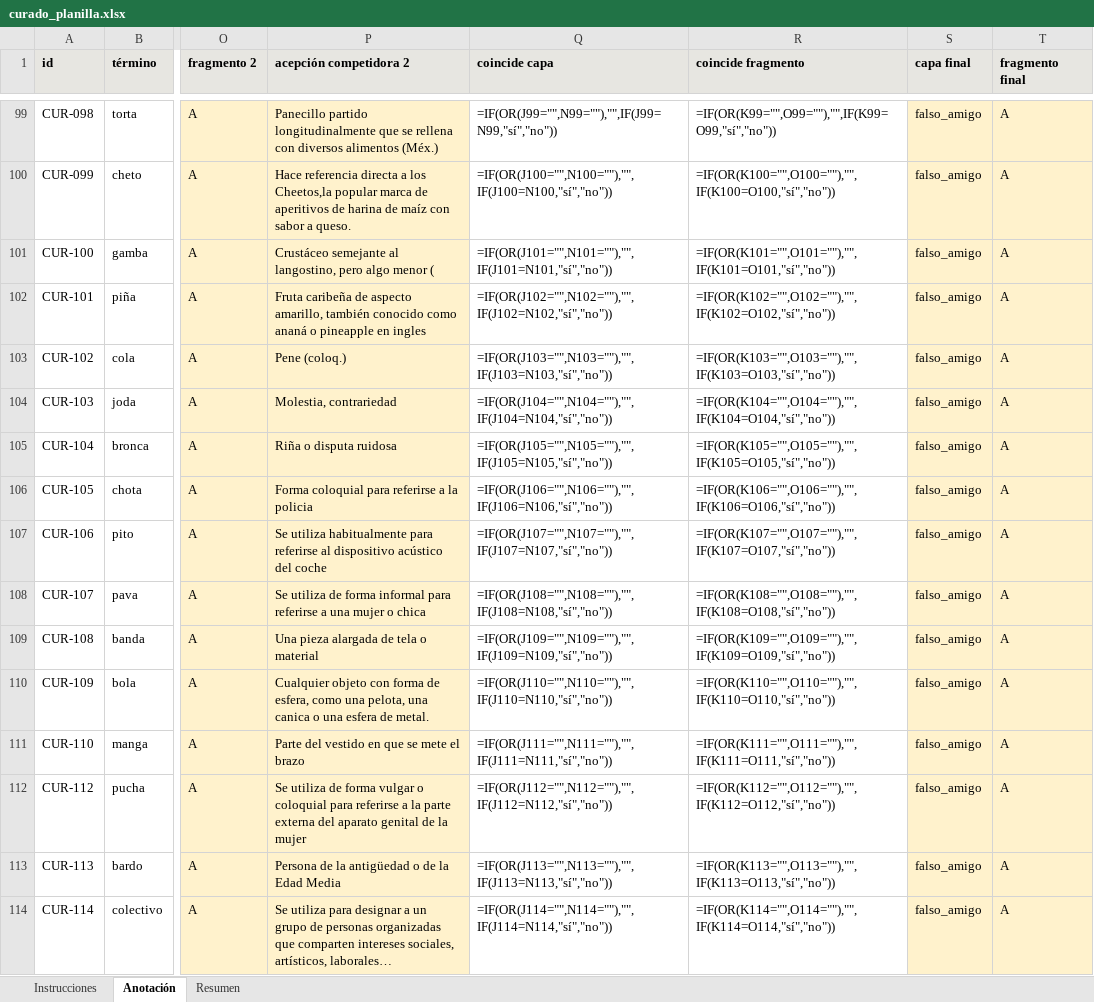
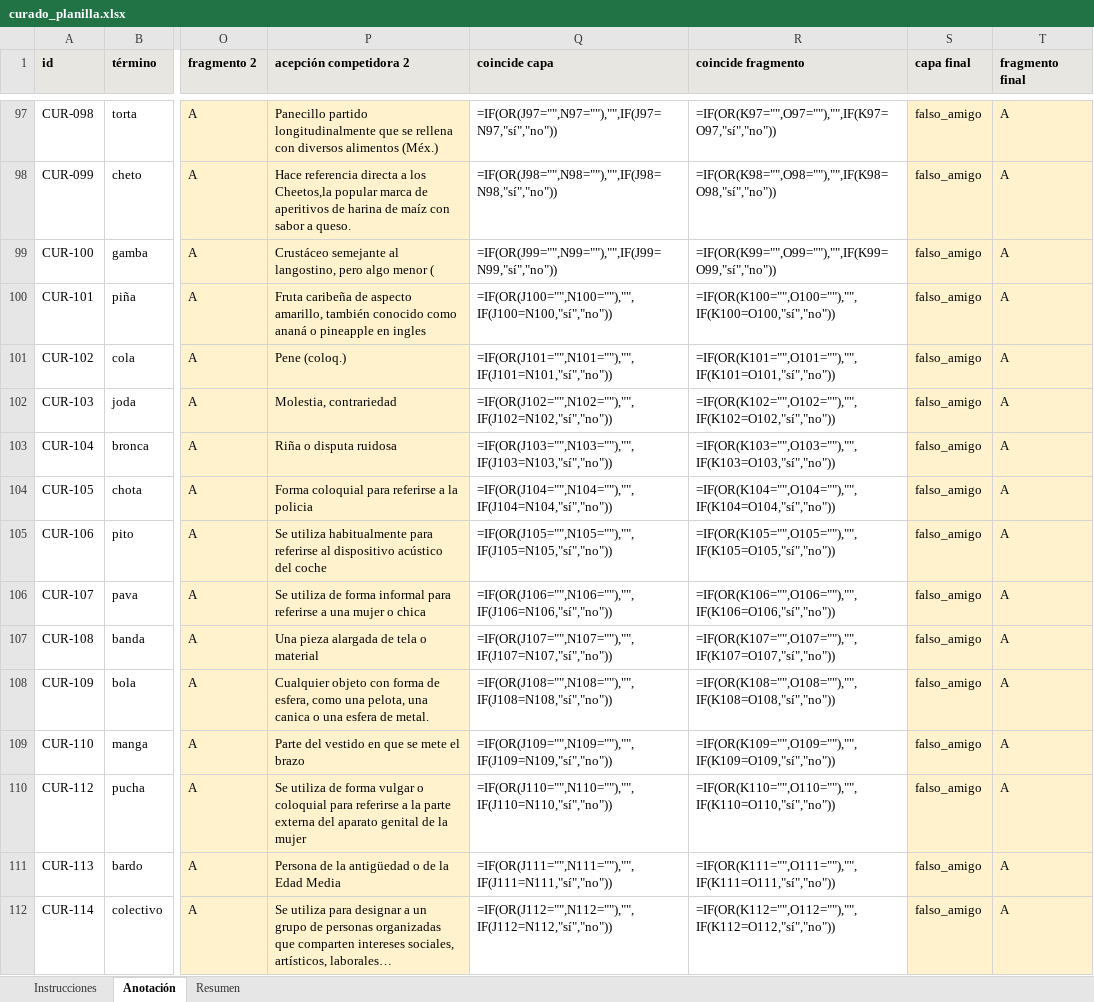
Before and after one commit to vgarfi/nlp-LunfaBench, an Excel workbook: data/annotation/curado_planilla.xlsx, sheet Anotación, drawn as a sheet; only a part is shown, gaps mark what is left out; long unchanged cells end in …; values as stored, in another font and other column widths than the file's, no borders; formulas without a stored value are shown as written; addresses are those after the commit; the diff covers the shown part only; the diff names each change by its address in the sheet, - before the commit and + after, or states it on an @@ line.

```diff
--- a/data/annotation/curado_planilla.xlsx (sheet Anotación)
+++ b/data/annotation/curado_planilla.xlsx (sheet Anotación)
-Q97 (coincide capa): =IF(OR(J99="",N99=""),"",IF(J99=N99,"sí","no"))
+Q97 (coincide capa): =IF(OR(J97="",N97=""),"",IF(J97=N97,"sí","no"))
-R97 (coincide fragmento): =IF(OR(K99="",O99=""),"",IF(K99=O99,"sí","no"))
+R97 (coincide fragmento): =IF(OR(K97="",O97=""),"",IF(K97=O97,"sí","no"))
-Q98 (coincide capa): =IF(OR(J100="",N100=""),"",IF(J100=N100,"sí","no"))
+Q98 (coincide capa): =IF(OR(J98="",N98=""),"",IF(J98=N98,"sí","no"))
-R98 (coincide fragmento): =IF(OR(K100="",O100=""),"",IF(K100=O100,"sí","no"))
+R98 (coincide fragmento): =IF(OR(K98="",O98=""),"",IF(K98=O98,"sí","no"))
-Q99 (coincide capa): =IF(OR(J101="",N101=""),"",IF(J101=N101,"sí","no"))
+Q99 (coincide capa): =IF(OR(J99="",N99=""),"",IF(J99=N99,"sí","no"))
-R99 (coincide fragmento): =IF(OR(K101="",O101=""),"",IF(K101=O101,"sí","no"))
+R99 (coincide fragmento): =IF(OR(K99="",O99=""),"",IF(K99=O99,"sí","no"))
-Q100 (coincide capa): =IF(OR(J102="",N102=""),"",IF(J102=N102,"sí","no"))
+Q100 (coincide capa): =IF(OR(J100="",N100=""),"",IF(J100=N100,"sí","no"))
-R100 (coincide fragmento): =IF(OR(K102="",O102=""),"",IF(K102=O102,"sí","no"))
+R100 (coincide fragmento): =IF(OR(K100="",O100=""),"",IF(K100=O100,"sí","no"))
-Q101 (coincide capa): =IF(OR(J103="",N103=""),"",IF(J103=N103,"sí","no"))
+Q101 (coincide capa): =IF(OR(J101="",N101=""),"",IF(J101=N101,"sí","no"))
-R101 (coincide fragmento): =IF(OR(K103="",O103=""),"",IF(K103=O103,"sí","no"))
+R101 (coincide fragmento): =IF(OR(K101="",O101=""),"",IF(K101=O101,"sí","no"))
-Q102 (coincide capa): =IF(OR(J104="",N104=""),"",IF(J104=N104,"sí","no"))
+Q102 (coincide capa): =IF(OR(J102="",N102=""),"",IF(J102=N102,"sí","no"))
-R102 (coincide fragmento): =IF(OR(K104="",O104=""),"",IF(K104=O104,"sí","no"))
+R102 (coincide fragmento): =IF(OR(K102="",O102=""),"",IF(K102=O102,"sí","no"))
-Q103 (coincide capa): =IF(OR(J105="",N105=""),"",IF(J105=N105,"sí","no"))
+Q103 (coincide capa): =IF(OR(J103="",N103=""),"",IF(J103=N103,"sí","no"))
-R103 (coincide fragmento): =IF(OR(K105="",O105=""),"",IF(K105=O105,"sí","no"))
+R103 (coincide fragmento): =IF(OR(K103="",O103=""),"",IF(K103=O103,"sí","no"))
-Q104 (coincide capa): =IF(OR(J106="",N106=""),"",IF(J106=N106,"sí","no"))
+Q104 (coincide capa): =IF(OR(J104="",N104=""),"",IF(J104=N104,"sí","no"))
-R104 (coincide fragmento): =IF(OR(K106="",O106=""),"",IF(K106=O106,"sí","no"))
+R104 (coincide fragmento): =IF(OR(K104="",O104=""),"",IF(K104=O104,"sí","no"))
-Q105 (coincide capa): =IF(OR(J107="",N107=""),"",IF(J107=N107,"sí","no"))
+Q105 (coincide capa): =IF(OR(J105="",N105=""),"",IF(J105=N105,"sí","no"))
-R105 (coincide fragmento): =IF(OR(K107="",O107=""),"",IF(K107=O107,"sí","no"))
+R105 (coincide fragmento): =IF(OR(K105="",O105=""),"",IF(K105=O105,"sí","no"))
-Q106 (coincide capa): =IF(OR(J108="",N108=""),"",IF(J108=N108,"sí","no"))
+Q106 (coincide capa): =IF(OR(J106="",N106=""),"",IF(J106=N106,"sí","no"))
-R106 (coincide fragmento): =IF(OR(K108="",O108=""),"",IF(K108=O108,"sí","no"))
+R106 (coincide fragmento): =IF(OR(K106="",O106=""),"",IF(K106=O106,"sí","no"))
-Q107 (coincide capa): =IF(OR(J109="",N109=""),"",IF(J109=N109,"sí","no"))
+Q107 (coincide capa): =IF(OR(J107="",N107=""),"",IF(J107=N107,"sí","no"))
-R107 (coincide fragmento): =IF(OR(K109="",O109=""),"",IF(K109=O109,"sí","no"))
+R107 (coincide fragmento): =IF(OR(K107="",O107=""),"",IF(K107=O107,"sí","no"))
-Q108 (coincide capa): =IF(OR(J110="",N110=""),"",IF(J110=N110,"sí","no"))
+Q108 (coincide capa): =IF(OR(J108="",N108=""),"",IF(J108=N108,"sí","no"))
-R108 (coincide fragmento): =IF(OR(K110="",O110=""),"",IF(K110=O110,"sí","no"))
+R108 (coincide fragmento): =IF(OR(K108="",O108=""),"",IF(K108=O108,"sí","no"))
-Q109 (coincide capa): =IF(OR(J111="",N111=""),"",IF(J111=N111,"sí","no"))
+Q109 (coincide capa): =IF(OR(J109="",N109=""),"",IF(J109=N109,"sí","no"))
-R109 (coincide fragmento): =IF(OR(K111="",O111=""),"",IF(K111=O111,"sí","no"))
+R109 (coincide fragmento): =IF(OR(K109="",O109=""),"",IF(K109=O109,"sí","no"))
-Q110 (coincide capa): =IF(OR(J112="",N112=""),"",IF(J112=N112,"sí","no"))
+Q110 (coincide capa): =IF(OR(J110="",N110=""),"",IF(J110=N110,"sí","no"))
-R110 (coincide fragmento): =IF(OR(K112="",O112=""),"",IF(K112=O112,"sí","no"))
+R110 (coincide fragmento): =IF(OR(K110="",O110=""),"",IF(K110=O110,"sí","no"))
-Q111 (coincide capa): =IF(OR(J113="",N113=""),"",IF(J113=N113,"sí","no"))
+Q111 (coincide capa): =IF(OR(J111="",N111=""),"",IF(J111=N111,"sí","no"))
-R111 (coincide fragmento): =IF(OR(K113="",O113=""),"",IF(K113=O113,"sí","no"))
+R111 (coincide fragmento): =IF(OR(K111="",O111=""),"",IF(K111=O111,"sí","no"))
-Q112 (coincide capa): =IF(OR(J114="",N114=""),"",IF(J114=N114,"sí","no"))
+Q112 (coincide capa): =IF(OR(J112="",N112=""),"",IF(J112=N112,"sí","no"))
-R112 (coincide fragmento): =IF(OR(K114="",O114=""),"",IF(K114=O114,"sí","no"))
+R112 (coincide fragmento): =IF(OR(K112="",O112=""),"",IF(K112=O112,"sí","no"))
```
Also changed, not shown: 2 removed rows and 44 edited cells elsewhere in this sheet, sheet Resumen, 14 other files.
